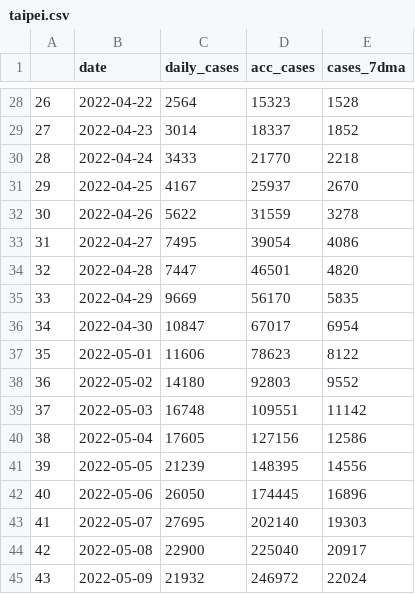
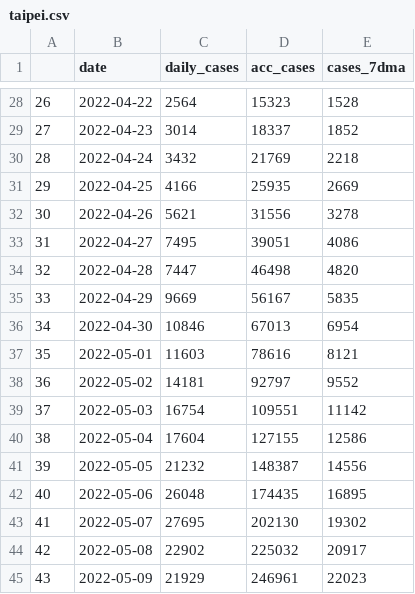
Before and after one commit to sjhstone/COVID-19-East-Asia-Megacities, a CSV file: data/taipei.csv, drawn as a sheet; only a part is shown, gaps mark what is left out; the diff covers the shown part only.

```diff
--- a/data/taipei.csv
+++ b/data/taipei.csv
@@ -29,17 +29,17 @@
 27,2022-04-23,3014,18337,1852
-28,2022-04-24,3433,21770,2218
-29,2022-04-25,4167,25937,2670
-30,2022-04-26,5622,31559,3278
-31,2022-04-27,7495,39054,4086
-32,2022-04-28,7447,46501,4820
-33,2022-04-29,9669,56170,5835
-34,2022-04-30,10847,67017,6954
-35,2022-05-01,11606,78623,8122
-36,2022-05-02,14180,92803,9552
-37,2022-05-03,16748,109551,11142
-38,2022-05-04,17605,127156,12586
-39,2022-05-05,21239,148395,14556
-40,2022-05-06,26050,174445,16896
-41,2022-05-07,27695,202140,19303
-42,2022-05-08,22900,225040,20917
-43,2022-05-09,21932,246972,22024
+28,2022-04-24,3432,21769,2218
+29,2022-04-25,4166,25935,2669
+30,2022-04-26,5621,31556,3278
+31,2022-04-27,7495,39051,4086
+32,2022-04-28,7447,46498,4820
+33,2022-04-29,9669,56167,5835
+34,2022-04-30,10846,67013,6954
+35,2022-05-01,11603,78616,8121
+36,2022-05-02,14181,92797,9552
+37,2022-05-03,16754,109551,11142
+38,2022-05-04,17604,127155,12586
+39,2022-05-05,21232,148387,14556
+40,2022-05-06,26048,174435,16895
+41,2022-05-07,27695,202130,19302
+42,2022-05-08,22902,225032,20917
+43,2022-05-09,21929,246961,22023
```
Also changed, not shown: 1 added row and 24 edited cells elsewhere in this file, data/seoul.csv, data/tokyo.csv, 9 other files.
